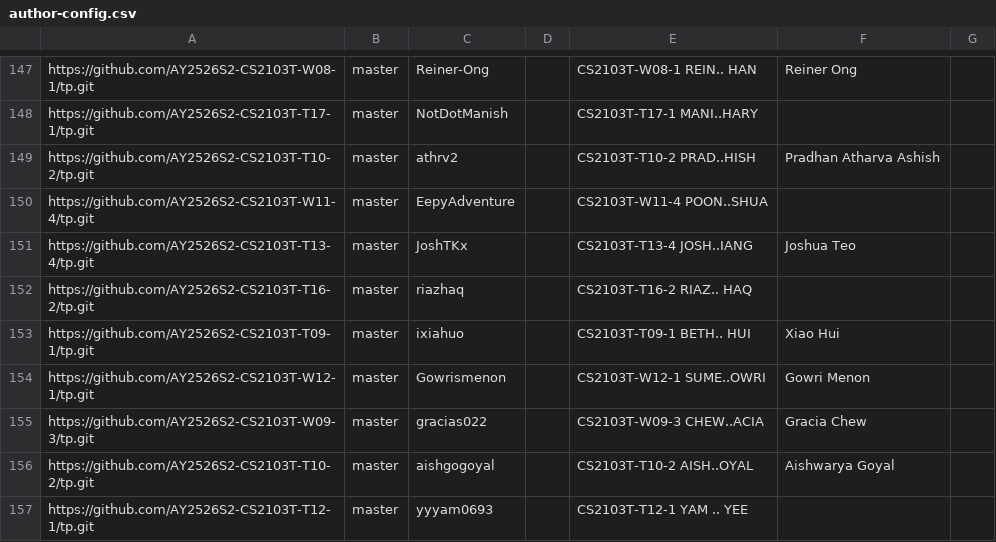
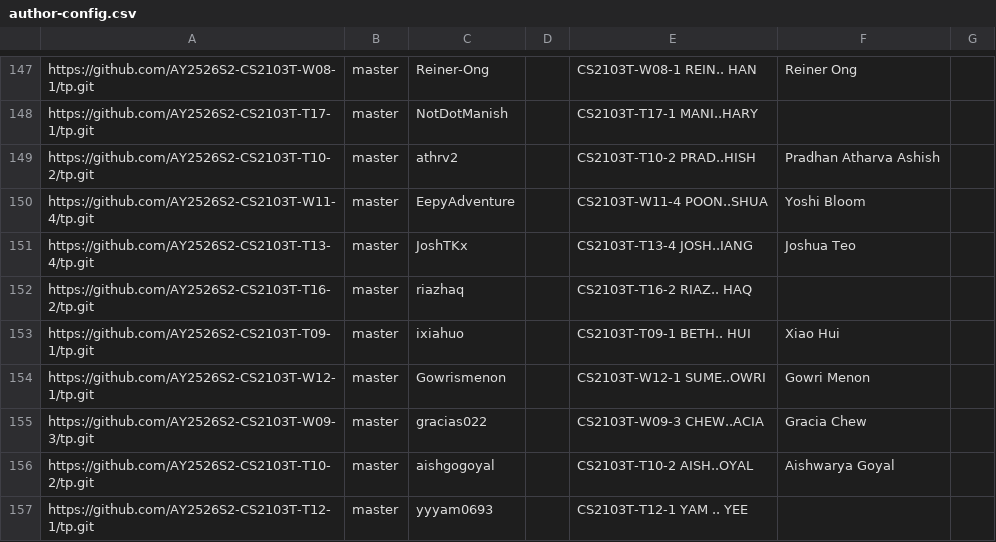
Before and after one commit to NUS-CS2103-AY2526-S2/tp-dashboard, a CSV file: config/author-config.csv, drawn as a sheet; only a part is shown, gaps mark what is left out.

Commit message:
Update configs

```diff
--- a/config/author-config.csv
+++ b/config/author-config.csv
@@ -149,3 +149,3 @@ https://github.com/AY2526S2-CS2103T-T17-1/tp.git,master,NotDotManish,,CS2103T-T1
 https://github.com/AY2526S2-CS2103T-T10-2/tp.git,master,athrv2,,CS2103T-T10-2 PRAD..HISH,Pradhan Atharva Ashish,
-https://github.com/AY2526S2-CS2103T-W11-4/tp.git,master,EepyAdventure,,CS2103T-W11-4 POON..SHUA,,
+https://github.com/AY2526S2-CS2103T-W11-4/tp.git,master,EepyAdventure,,CS2103T-W11-4 POON..SHUA,Yoshi Bloom,
 https://github.com/AY2526S2-CS2103T-T13-4/tp.git,master,JoshTKx,,CS2103T-T13-4 JOSH..IANG,Joshua  Teo,
```
